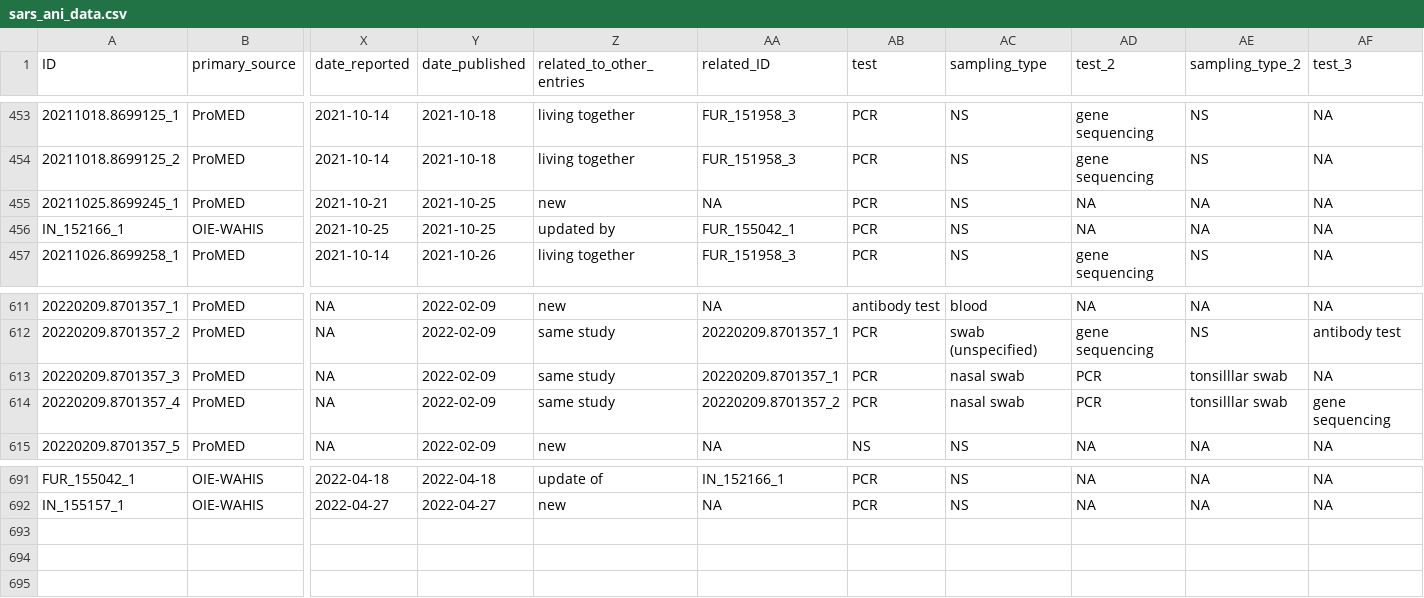
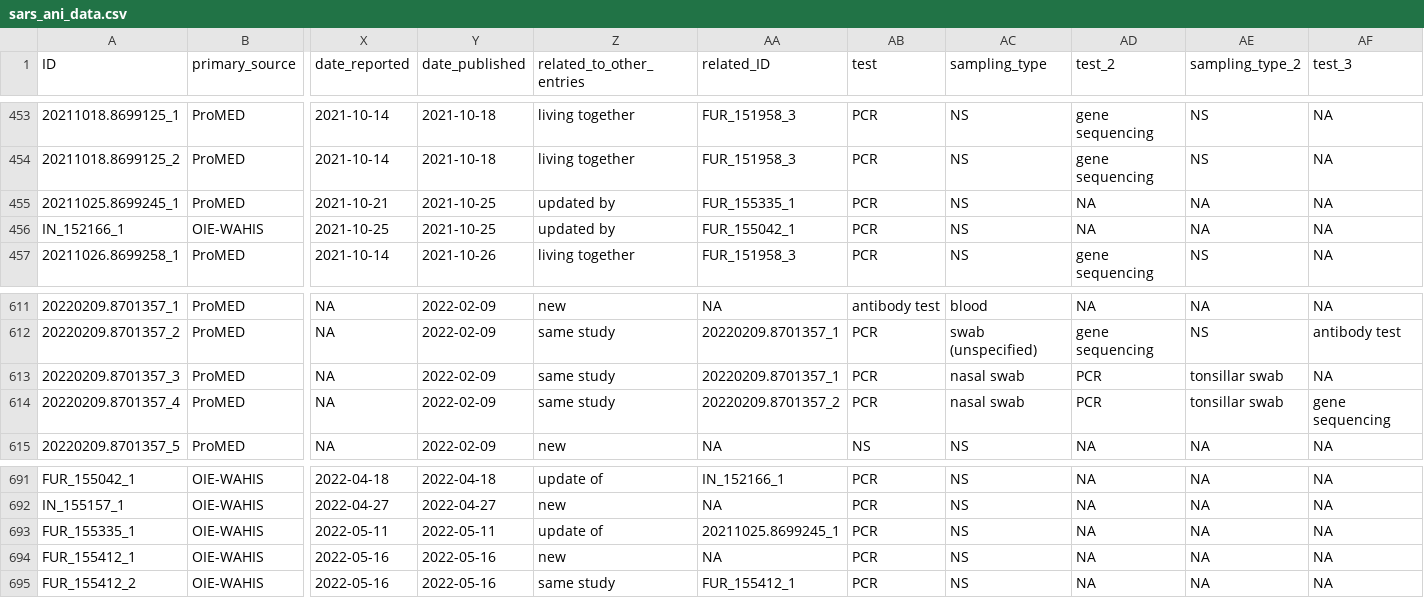
Before and after one commit to amel-github/sars-ani, a CSV file: sars_ani_data.csv, drawn as a sheet; only a part is shown, gaps mark what is left out; rows hold the shown columns only; the diff names each change by its address in the sheet, - before the commit and + after, or states it on an @@ line.

Commit message:
Weekly update
Update data and correction in the code for visualization (line 304 removed).

```diff
--- a/sars_ani_data.csv
+++ b/sars_ani_data.csv
-Z455 (related_to_other_entries): new
+Z455 (related_to_other_entries): updated by
-AA455 (related_ID): NA
+AA455 (related_ID): FUR_155335_1
-AE613:AE614 (sampling_type_2): tonsilllar swab
+AE613:AE614 (sampling_type_2): tonsillar swab
+row 693: FUR_155335_1 | OIE-WAHIS | 2022-05-11 | 2022-05-11 | update of | 20211025.8699245_1 | PCR | NS | NA | NA | NA
+row 694: FUR_155412_1 | OIE-WAHIS | 2022-05-16 | 2022-05-16 | new | NA | PCR | NS | NA | NA | NA
+row 695: FUR_155412_2 | OIE-WAHIS | 2022-05-16 | 2022-05-16 | same study | FUR_155412_1 | PCR | NS | NA | NA | NA
```
Also changed, not shown: 3 other files.
